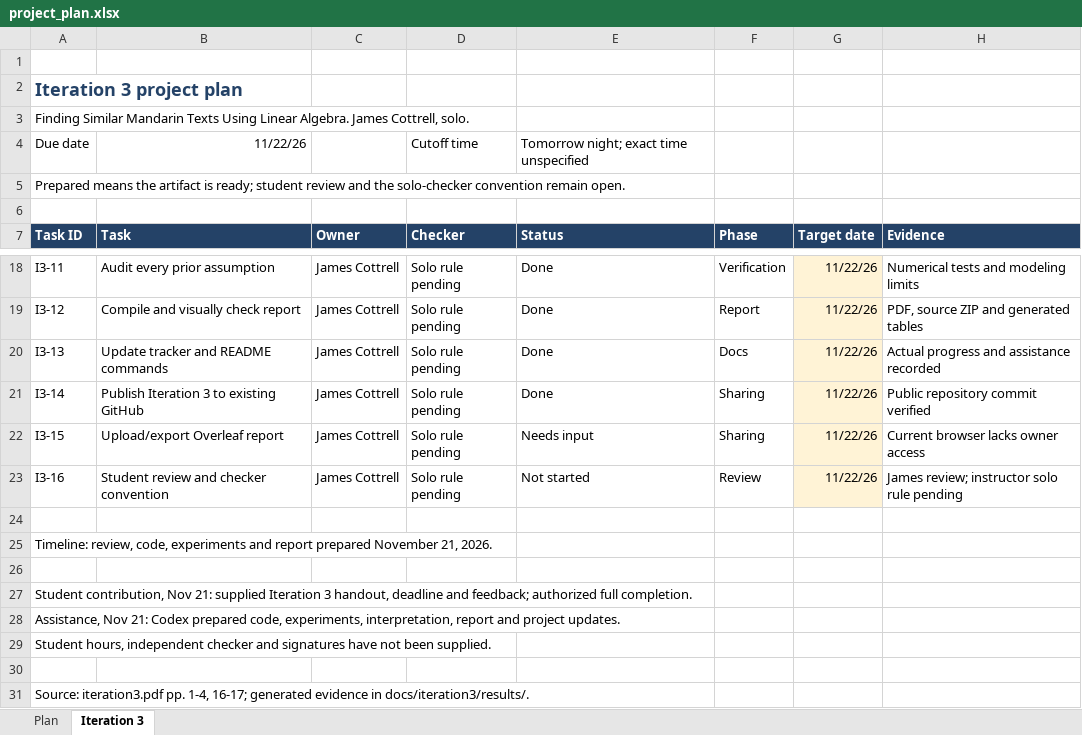
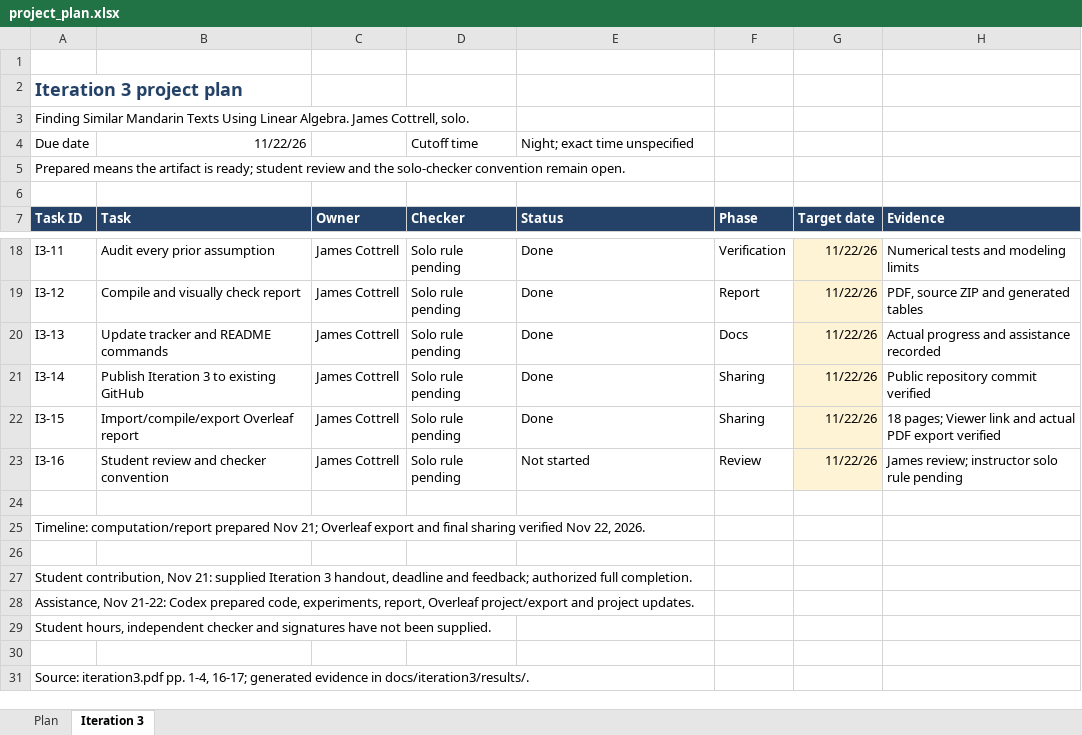
Before and after one commit to wx15251/ds5020-mandarin-text-similarity, an Excel workbook: docs/project_plan.xlsx, sheet Iteration 3, drawn as a sheet; only a part is shown, gaps mark what is left out; values as stored, in another font and other column widths than the file's, no borders; table styles not drawn; the diff names each change by its address in the sheet, - before the commit and + after, or states it on an @@ line.

Commit message:
Finalize Iteration 3 Overleaf export and sharing

```diff
--- a/docs/project_plan.xlsx (sheet Iteration 3)
+++ b/docs/project_plan.xlsx (sheet Iteration 3)
-E4 (Status): Tomorrow night; exact time unspecified
+E4 (Status): Night; exact time unspecified
-B22 (Task): Upload/export Overleaf report
+B22 (Task): Import/compile/export Overleaf report
-E22 (Status): Needs input
+E22 (Status): Done
-H22 (Evidence): Current browser lacks owner access
+H22 (Evidence): 18 pages; Viewer link and actual PDF export verified
-A25 (Task ID): Timeline: review, code, experiments and report prepared November 21, 2026.
+A25 (Task ID): Timeline: computation/report prepared Nov 21; Overleaf export and final sharing verified Nov 22, 2026.
-A28 (Task ID): Assistance, Nov 21: Codex prepared code, experiments, interpretation, report and project…
+A28 (Task ID): Assistance, Nov 21-22: Codex prepared code, experiments, report, Overleaf project/export and project…
```
Also changed, not shown: 8 other files.
